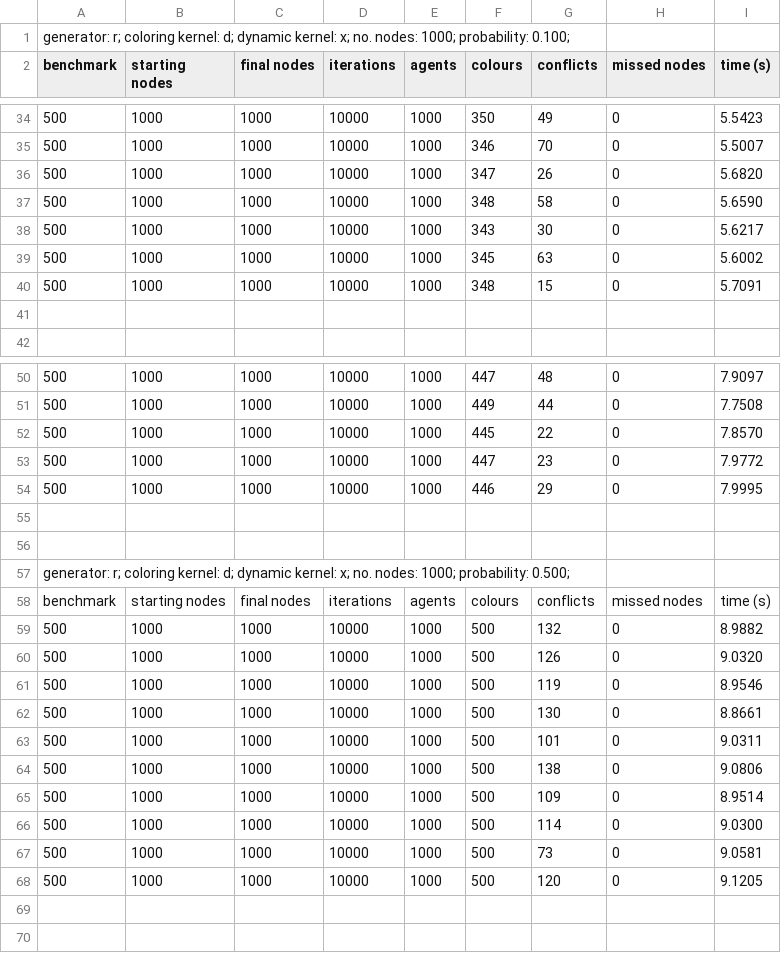
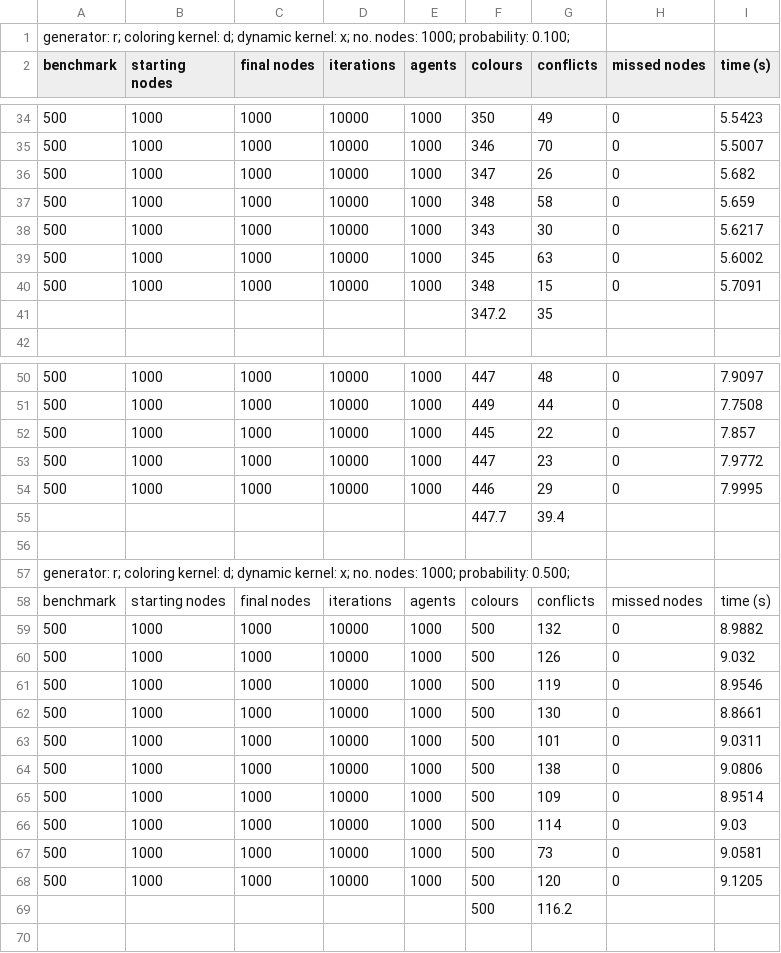
Before and after one commit to liamholland/fyp-code, a CSV file: res/d_lmtd_500_results.csv, drawn as a sheet; only a part is shown, gaps mark what is left out; the diff covers the shown part only; the diff names each change by its address in the sheet, - before the commit and + after, or states it on an @@ line.

```diff
--- a/res/d_lmtd_500_results.csv
+++ b/res/d_lmtd_500_results.csv
-I36 (time (s)): 5.6820
+I36 (time (s)): 5.682
-I37 (time (s)): 5.6590
+I37 (time (s)): 5.659
-row 41: (empty)
+row 41:  |  |  |  |  | 347.2 | 35
-I52 (time (s)): 7.8570
+I52 (time (s)): 7.857
-row 55: (empty)
+row 55:  |  |  |  |  | 447.7 | 39.4
-I60 (time (s)): 9.0320
+I60 (time (s)): 9.032
-I66 (time (s)): 9.0300
+I66 (time (s)): 9.03
-row 69: (empty)
+row 69:  |  |  |  |  | 500 | 116.2
```
Also changed, not shown: 1 added row and 15 edited cells elsewhere in this file, 3 other files.
